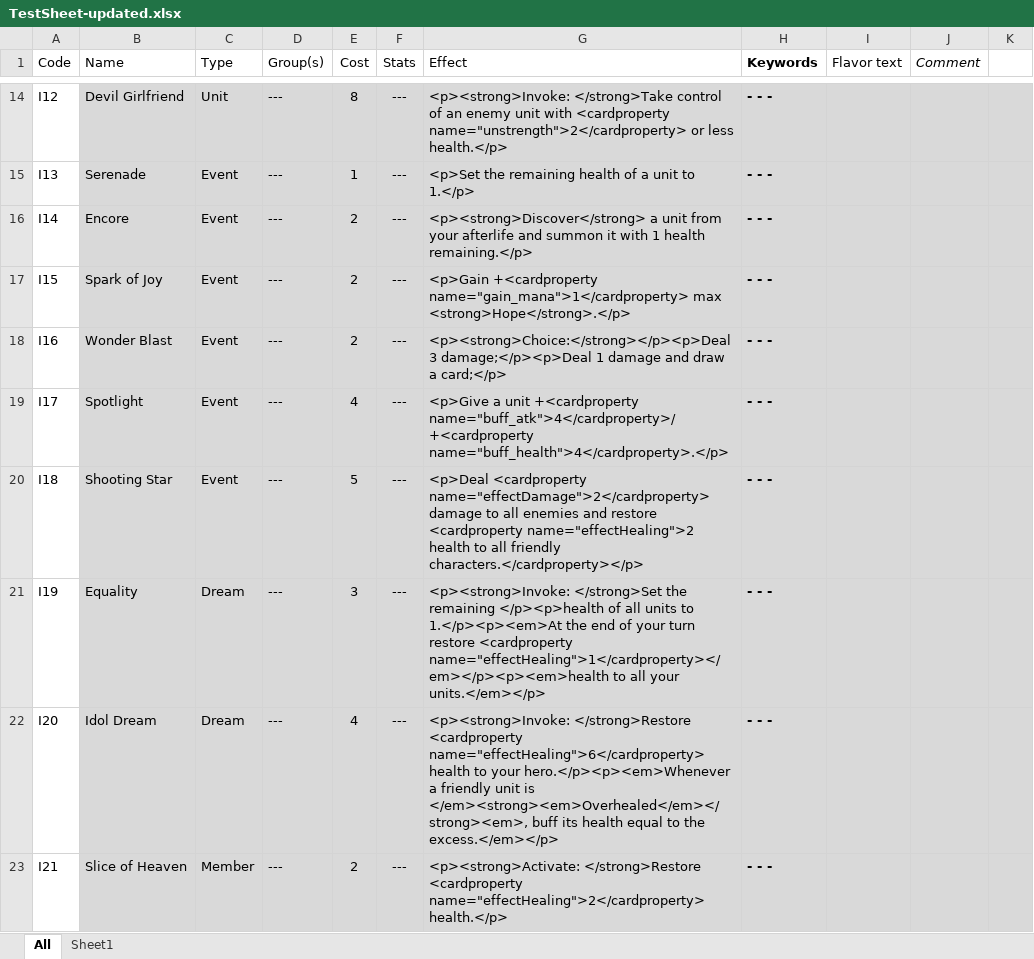
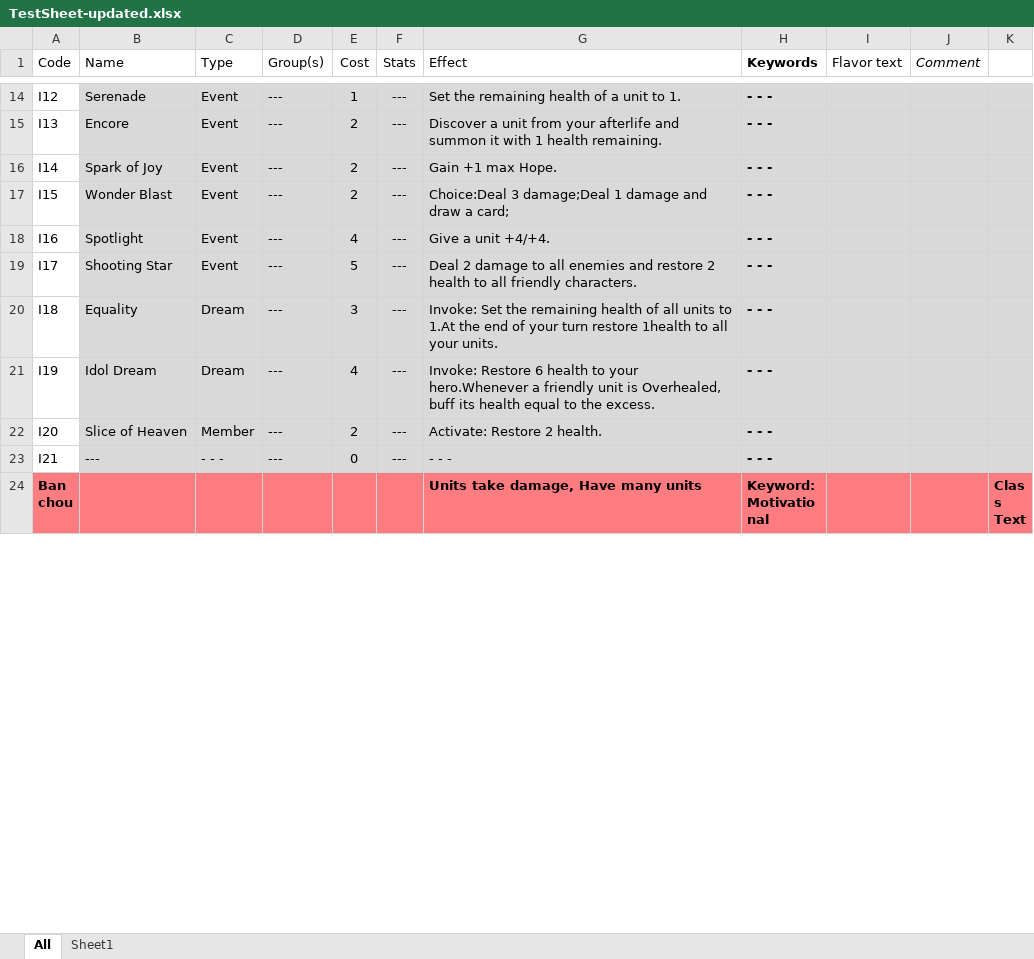
Before and after one commit to JesperWeble/DulstCatalogger, an Excel workbook: TestSheet-updated.xlsx, sheet All, drawn as a sheet; only a part is shown, gaps mark what is left out; the shorter side is filled out with more unchanged rows; values as stored, in another font and other column widths than the file's, no borders; the diff covers the shown part only; the diff names each change by its address in the sheet, - before the commit and + after, or states it on an @@ line.

```diff
--- a/TestSheet-updated.xlsx (sheet All)
+++ b/TestSheet-updated.xlsx (sheet All)
-B14 (Name): Devil Girlfriend
+B14 (Name): Serenade
-C14 (Type): Unit
+C14 (Type): Event
-E14 (Cost): 8
+E14 (Cost): 1
-G14 (Effect): <p><strong>Invoke: </strong>Take control of an enemy unit with <cardproperty name="unstrength">2</cardproperty> or less health.</p>
+G14 (Effect): Set the remaining health of a unit to 1.
-B15 (Name): Serenade
+B15 (Name): Encore
-E15 (Cost): 1
+E15 (Cost): 2
-G15 (Effect): <p>Set the remaining health of a unit to 1.</p>
+G15 (Effect): Discover a unit from your afterlife and summon it with 1 health remaining.
-B16 (Name): Encore
+B16 (Name): Spark of Joy
-G16 (Effect): <p><strong>Discover</strong> a unit from your afterlife and summon it with 1 health remaining.</p>
+G16 (Effect): Gain +1 max Hope.
-B17 (Name): Spark of Joy
+B17 (Name): Wonder Blast
-G17 (Effect): <p>Gain +<cardproperty name="gain_mana">1</cardproperty> max <strong>Hope</strong>.</p>
+G17 (Effect): Choice:Deal 3 damage;Deal 1 damage and draw a card;
-B18 (Name): Wonder Blast
+B18 (Name): Spotlight
-E18 (Cost): 2
+E18 (Cost): 4
-G18 (Effect): <p><strong>Choice:</strong></p><p>Deal 3 damage;</p><p>Deal 1 damage and draw a card;</p>
+G18 (Effect): Give a unit +4/+4.
-B19 (Name): Spotlight
+B19 (Name): Shooting Star
-E19 (Cost): 4
+E19 (Cost): 5
-G19 (Effect): <p>Give a unit +<cardproperty name="buff_atk">4</cardproperty>/+<cardproperty name="buff_health">4</cardproperty>.</p>
+G19 (Effect): Deal 2 damage to all enemies and restore 2 health to all friendly characters.
-B20 (Name): Shooting Star
+B20 (Name): Equality
-C20 (Type): Event
+C20 (Type): Dream
-E20 (Cost): 5
+E20 (Cost): 3
-G20 (Effect): <p>Deal <cardproperty name="effectDamage">2</cardproperty> damage to all enemies and restore <cardproperty name="effectHealing">2 health to all friendly characters.</cardproperty></p>
+G20 (Effect): Invoke: Set the remaining health of all units to 1.At the end of your turn restore 1health to all your units.
-B21 (Name): Equality
+B21 (Name): Idol Dream
-E21 (Cost): 3
+E21 (Cost): 4
-G21 (Effect): <p><strong>Invoke: </strong>Set the remaining </p><p>health of all units to 1.</p><p><em>At the end of your turn restore <cardproperty name="effectHealing">1</cardproperty></em></p><p><em>health to all your units.</em></p>
+G21 (Effect): Invoke: Restore 6 health to your hero.Whenever a friendly unit is Overhealed, buff its health equal to the excess.
-B22 (Name): Idol Dream
+B22 (Name): Slice of Heaven
-C22 (Type): Dream
+C22 (Type): Member
-E22 (Cost): 4
+E22 (Cost): 2
-G22 (Effect): <p><strong>Invoke: </strong>Restore <cardproperty name="effectHealing">6</cardproperty> health to your hero.</p><p><em>Whenever a friendly unit is </em><strong><em>Overhealed</em></strong><em>, buff its health equal to the excess.</em></p>
+G22 (Effect): Activate: Restore 2 health.
-B23 (Name): Slice of Heaven
+B23 (Name): ---
-C23 (Type): Member
+C23 (Type): - - -
-E23 (Cost): 2
+E23 (Cost): 0
-G23 (Effect): <p><strong>Activate: </strong>Restore <cardproperty name="effectHealing">2</cardproperty> health.</p>
+G23 (Effect): - - -
```
Also changed, not shown: 2 added rows, 6 removed rows and 366 edited cells elsewhere in this sheet, TestSheet.xlsx, 2 other files.
